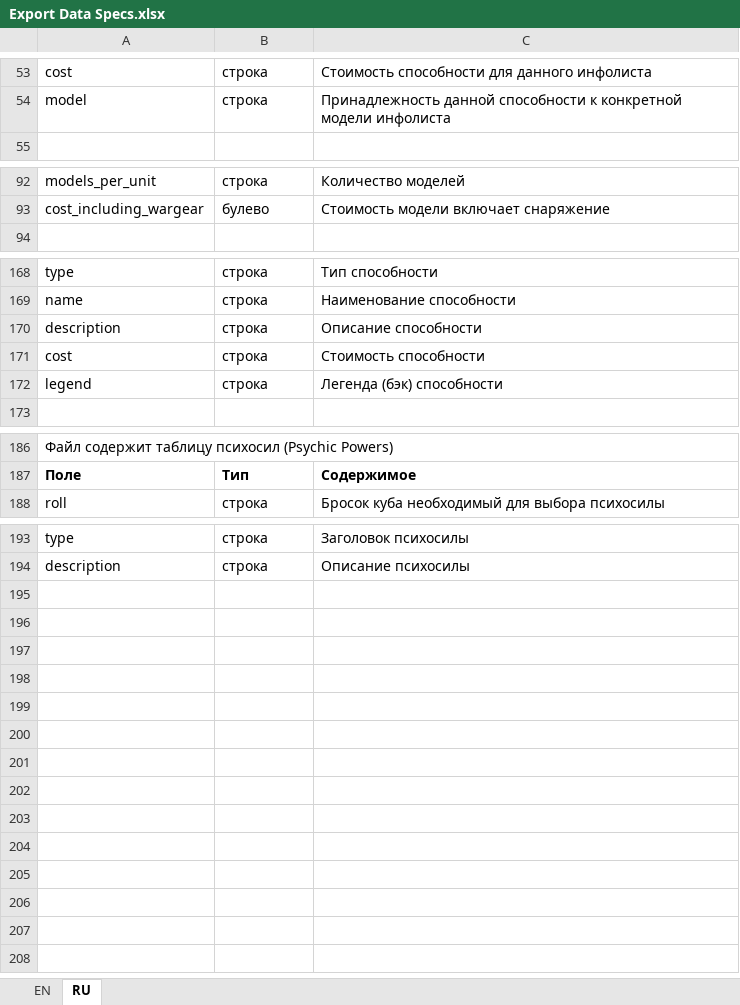
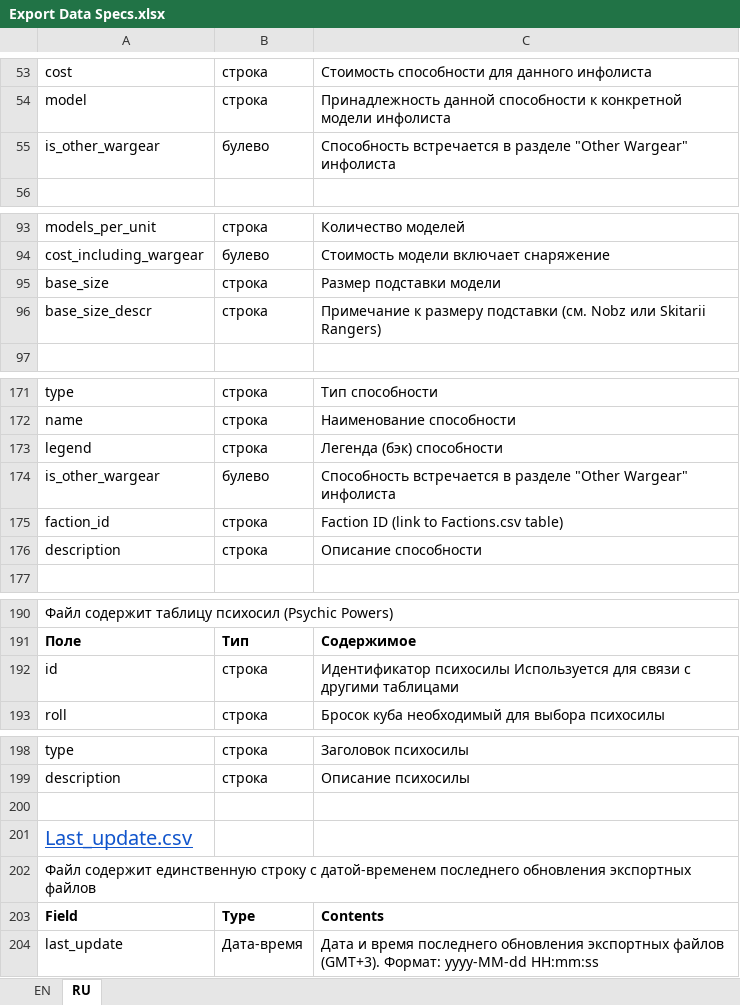
Before and after one commit to SuperMechaCow/kroller, an Excel workbook: tomeapp/public/data/wahadata/Export Data Specs.xlsx, sheet RU, drawn as a sheet; only a part is shown, gaps mark what is left out; values as stored, in another font and other column widths than the file's, no borders; removed rows and columns are numbered as before the commit, all else as after; the diff covers the shown part only; the diff names each change by its address in the sheet, - before the commit and + after, or states it on an @@ line.

```diff
--- a/tomeapp/public/data/wahadata/Export Data Specs.xlsx (sheet RU)
+++ b/tomeapp/public/data/wahadata/Export Data Specs.xlsx (sheet RU)
+row 55: is_other_wargear | булево | Способность встречается в разделе "Other Wargear" инфолиста
+row 95: base_size | строка | Размер подставки модели
+row 96: base_size_descr | строка | Примечание к размеру подставки (см. Nobz или Skitarii Rangers)
@@ row 172 moved to row 173: legend @@
+row 174: is_other_wargear | булево | Способность встречается в разделе "Other Wargear" инфолиста
+row 175: faction_id | строка | Faction ID (link to Factions.csv table)
-row 171: cost | строка | Стоимость способности
+row 192: id | строка | Идентификатор психосилы Используется для связи с другими таблицами
+row 200: (empty)
+row 201: Last_update.csv
+row 202: Файл содержит единственную строку с датой-временем последнего обновления экспортных файлов
+row 203: Field | Type | Contents
+row 204: last_update | Дата-время | Дата и время последнего обновления экспортных файлов (GMT+3). Формат: yyyy-MM-dd HH:mm:ss
```
Also changed, not shown: 1 edited cell elsewhere in this sheet, sheet EN, 15 other files.
